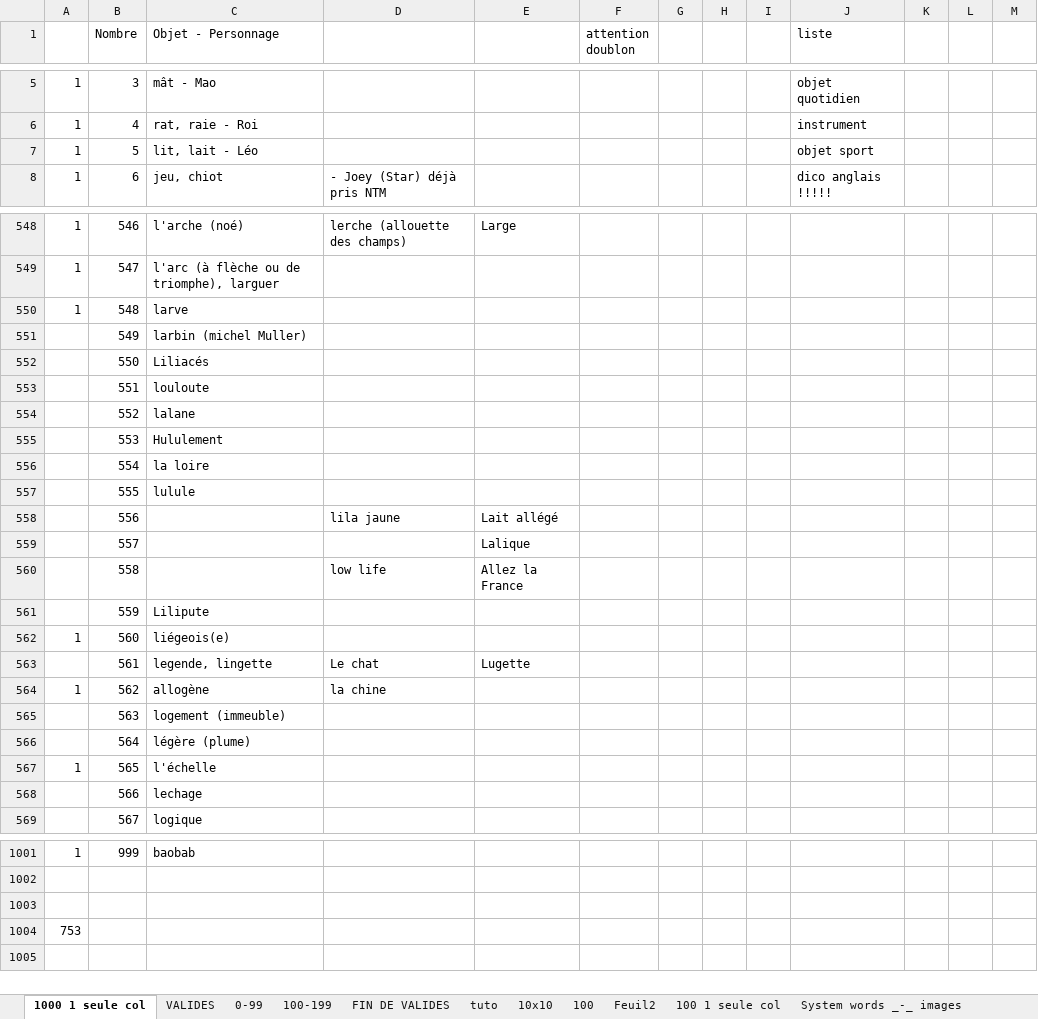
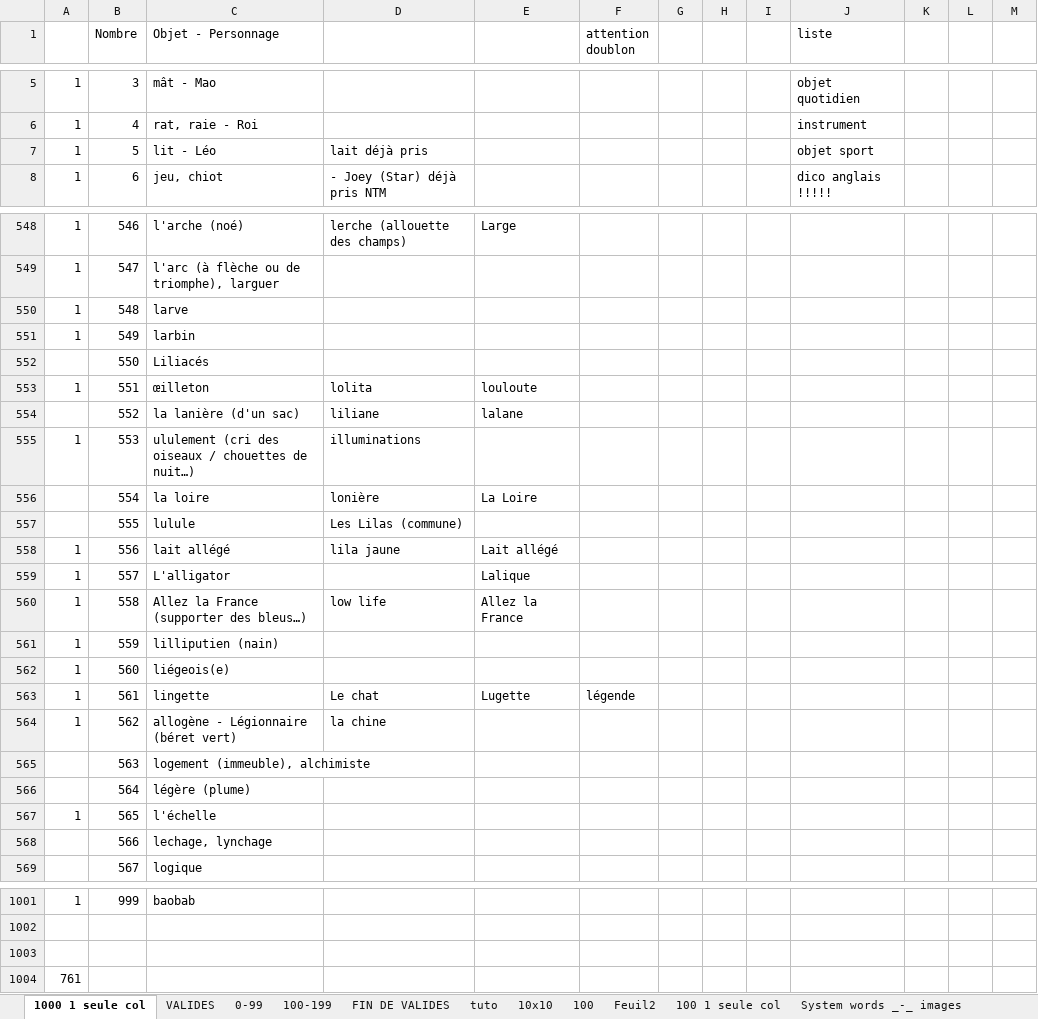
Before and after one commit to obrunet/Memory_systems_-_Anki_decks, an Excel workbook: 00.Memory systems/System words _-_ images.xlsx, sheet 1000 1 seule col, drawn as a sheet; only a part is shown, gaps mark what is left out; values as stored, in another font and other column widths than the file's, no cell formats; the diff names each change by its address in the sheet, - before the commit and + after, or states it on an @@ line.

Commit message:
Add files via upload

```diff
--- a/00.Memory systems/System words _-_ images.xlsx (sheet 1000 1 seule col)
+++ b/00.Memory systems/System words _-_ images.xlsx (sheet 1000 1 seule col)
-C7 (Objet - Personnage): lit, lait - Léo
+C7 (Objet - Personnage): lit - Léo
-D7: (empty)
+D7: lait déjà pris
-A551: (empty)
+A551: 1
-C551 (Objet - Personnage): larbin (michel Muller)
+C551 (Objet - Personnage): larbin
-A553: (empty)
+A553: 1
-C553 (Objet - Personnage): louloute
+C553 (Objet - Personnage): œilleton
-D553: (empty)
+D553: lolita
-E553: (empty)
+E553: louloute
-C554 (Objet - Personnage): lalane
+C554 (Objet - Personnage): la lanière (d'un sac)
-D554: (empty)
+D554: liliane
-E554: (empty)
+E554: lalane
-A555: (empty)
+A555: 1
-C555 (Objet - Personnage): Hululement
+C555 (Objet - Personnage): ululement (cri des oiseaux / chouettes de nuit…)
-D555: (empty)
+D555: illuminations
-D556: (empty)
+D556: lonière
-E556: (empty)
+E556: La Loire
-D557: (empty)
+D557: Les Lilas (commune)
-A558:A561: (empty)
+A558:A561: 1
-C558 (Objet - Personnage): (empty)
+C558 (Objet - Personnage): lait allégé
-C559 (Objet - Personnage): (empty)
+C559 (Objet - Personnage): L'alligator
-C560 (Objet - Personnage): (empty)
+C560 (Objet - Personnage): Allez la France (supporter des bleus…)
-C561 (Objet - Personnage): Lilipute
+C561 (Objet - Personnage): lilliputien (nain)
-A563: (empty)
+A563: 1
-C563 (Objet - Personnage): legende, lingette
+C563 (Objet - Personnage): lingette
-F563 (attention doublon): (empty)
+F563 (attention doublon): légende
-C564 (Objet - Personnage): allogène
+C564 (Objet - Personnage): allogène - Légionnaire (béret vert)
-C565 (Objet - Personnage): logement (immeuble)
+C565 (Objet - Personnage): logement (immeuble), alchimiste
-C568 (Objet - Personnage): lechage
+C568 (Objet - Personnage): lechage, lynchage
-A1004: 753
+A1004: 761
```
Also changed, not shown: cell formats.
